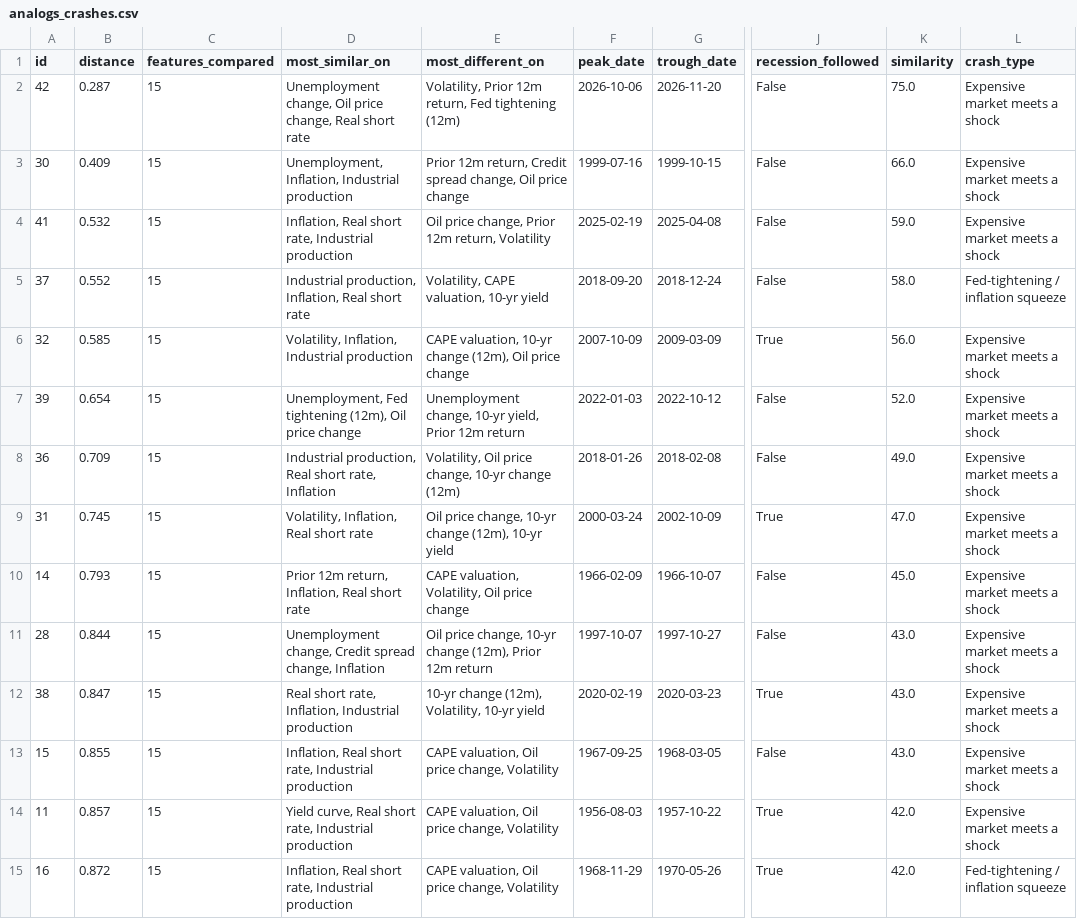
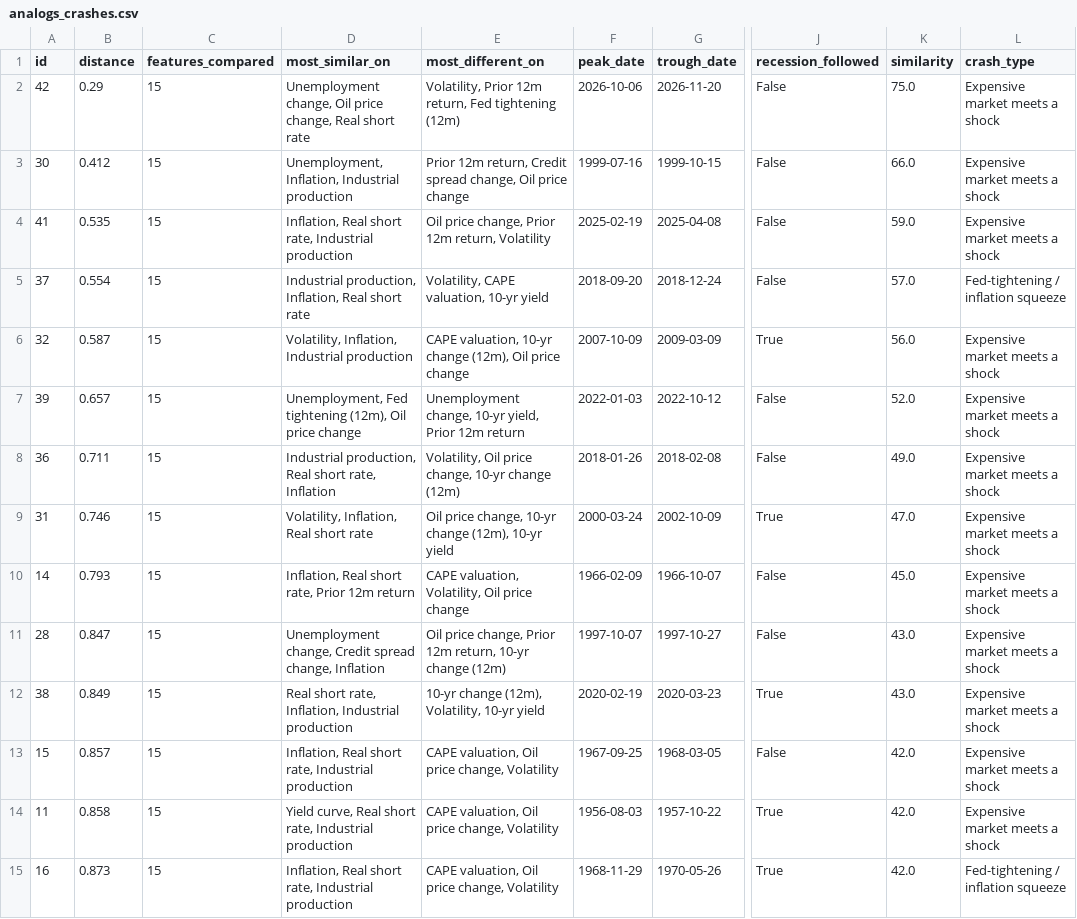
Before and after one commit to FrankieNapolitano/leverage-analyzer, a CSV file: timemachine/data/analogs_crashes.csv, drawn as a sheet; only a part is shown, gaps mark what is left out; the diff covers the shown part only; the diff names each change by its address in the sheet, - before the commit and + after, or states it on an @@ line.

```diff
--- a/timemachine/data/analogs_crashes.csv
+++ b/timemachine/data/analogs_crashes.csv
-B2 (distance): 0.287
+B2 (distance): 0.29
-B3 (distance): 0.409
+B3 (distance): 0.412
-B4 (distance): 0.532
+B4 (distance): 0.535
-B5 (distance): 0.552
+B5 (distance): 0.554
-K5 (similarity): 58.0
+K5 (similarity): 57.0
-B6 (distance): 0.585
+B6 (distance): 0.587
-B7 (distance): 0.654
+B7 (distance): 0.657
-B8 (distance): 0.709
+B8 (distance): 0.711
-B9 (distance): 0.745
+B9 (distance): 0.746
-D10 (most_similar_on): Prior 12m return, Inflation, Real short rate
+D10 (most_similar_on): Inflation, Real short rate, Prior 12m return
-B11 (distance): 0.844
+B11 (distance): 0.847
-E11 (most_different_on): …price change, 10-yr change (12m), Prior 12m return
+E11 (most_different_on): …price change, Prior 12m return, 10-yr change (12m)
-B12 (distance): 0.847
+B12 (distance): 0.849
-B13 (distance): 0.855
+B13 (distance): 0.857
-K13 (similarity): 43.0
+K13 (similarity): 42.0
-B14 (distance): 0.857
+B14 (distance): 0.858
-B15 (distance): 0.872
+B15 (distance): 0.873
```
Also changed, not shown: 24 edited cells elsewhere in this file, research/company_snapshots.csv, timemachine/data/analogs_months.csv, 14 other files.
